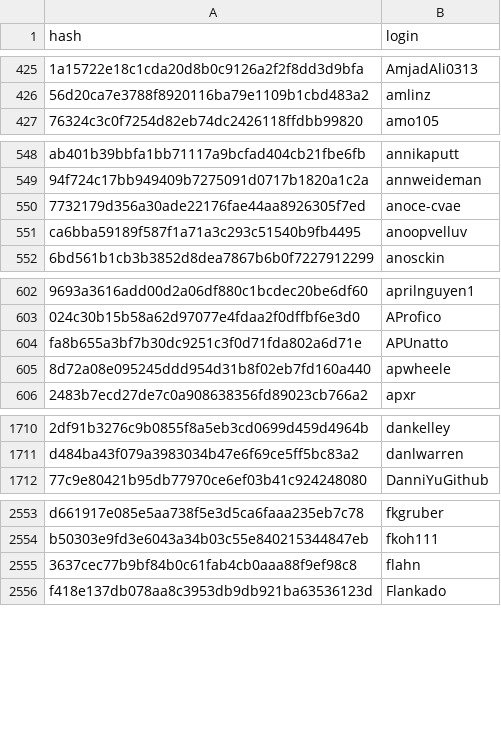
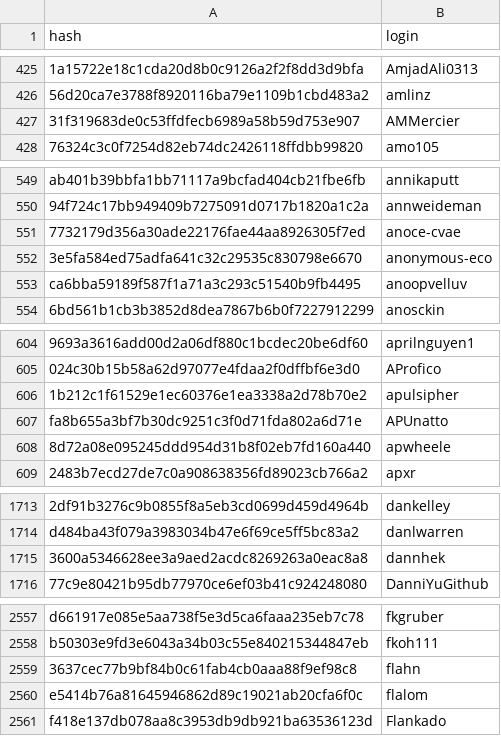
Before and after one commit to r-universe-org/cran-to-git, a CSV file: maintainers.csv, drawn as a sheet; only a part is shown, gaps mark what is left out; the diff covers the shown part only; the diff names each change by its address in the sheet, - before the commit and + after, or states it on an @@ line.

```diff
--- a/maintainers.csv
+++ b/maintainers.csv
+row 427: 31f319683de0c53ffdfecb6989a58b59d753e907 | AMMercier
+row 552: 3e5fa584ed75adfa641c32c29535c830798e6670 | anonymous-eco
+row 606: 1b212c1f61529e1ec60376e1ea3338a2d78b70e2 | apulsipher
+row 1715: 3600a5346628ee3a9aed2acdc8269263a0eac8a8 | dannhek
+row 2560: e5414b76a81645946862d89c19021ab20cfa6f0c | flalom
```
Also changed, not shown: 6 added rows and 3 removed rows elsewhere in this file.
